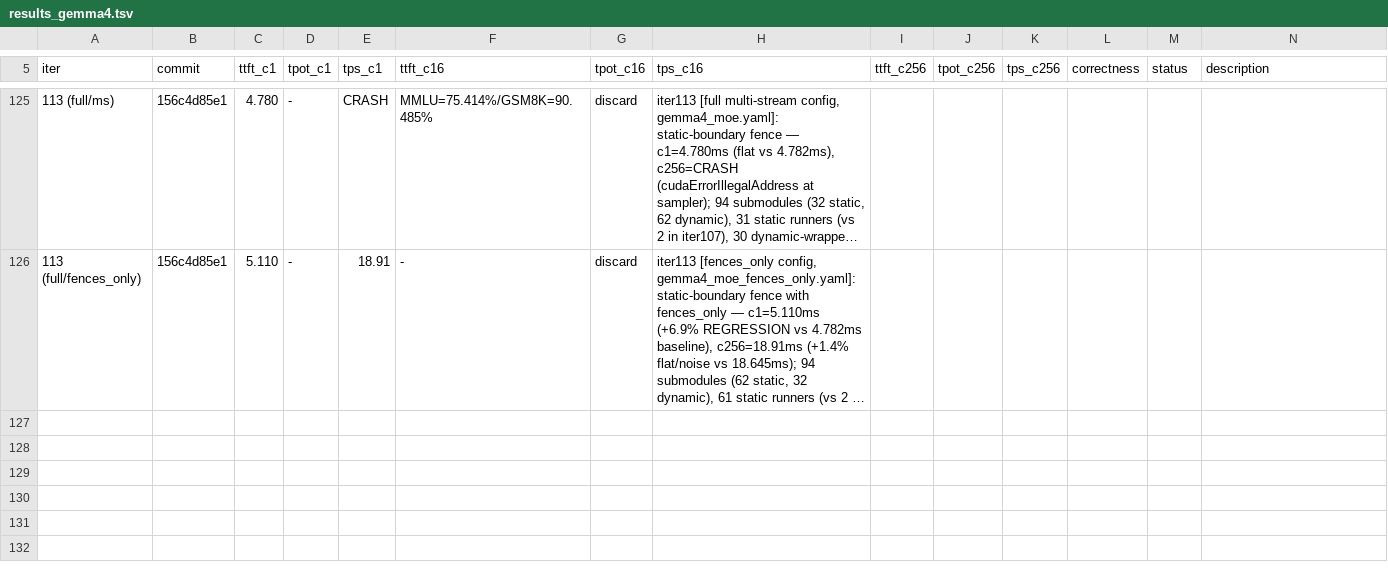
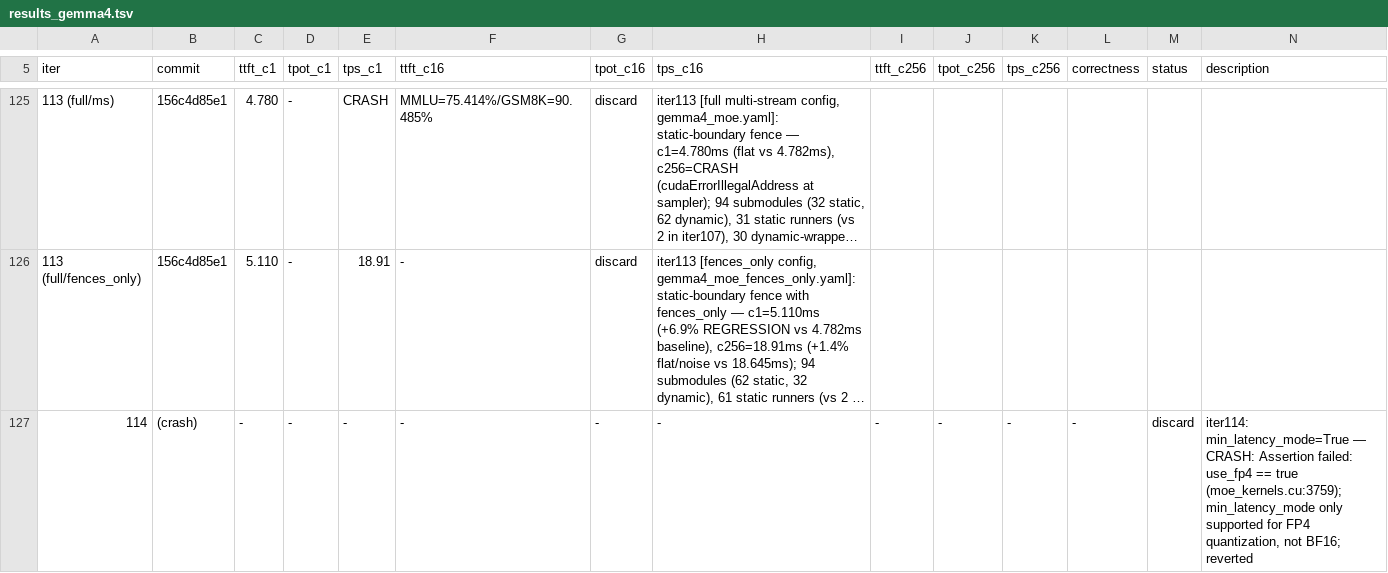
Before and after one commit to nv-auto-deploy/TensorRT-LLM, a TSV file: results_gemma4.tsv, drawn as a sheet; only a part is shown, gaps mark what is left out; long unchanged cells end in …; rows hold the shown columns only; the diff names each change by its address in the sheet, - before the commit and + after, or states it on an @@ line.

Commit message:
[None][perf] ad_fast_iter gemma4 iter114: revert min_latency_mode (FP4-only, crashes on BF16)
Signed-off-by: Chenghao Zhang <211069071+nvchenghaoz@users.noreply.github.com>

```diff
--- a/results_gemma4.tsv
+++ b/results_gemma4.tsv
+row 127: 114 | (crash) | - | - | - | - | - | - | - | - | - | - | discard | iter114: min_latency_mode=True — CRASH: Assertion failed: use_fp4 == true (moe_kernels.cu:3759); min_latency_mode only supported for FP4 quantization, not BF16; reverted
```
Also changed, not shown: 1 other file.
